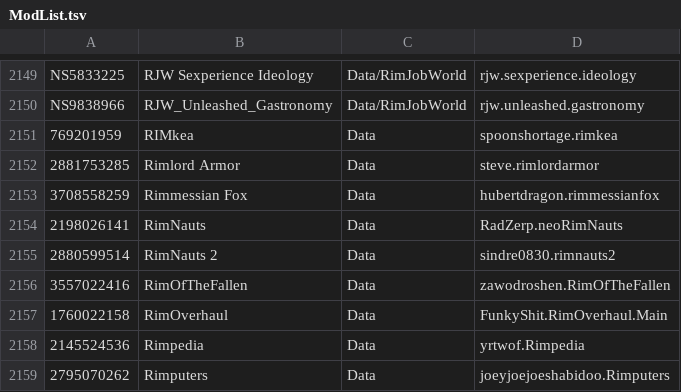
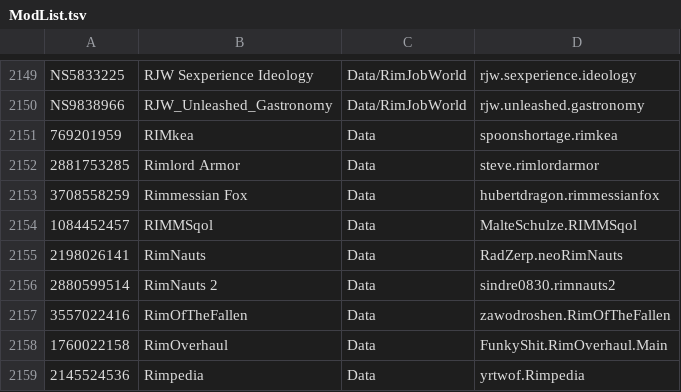
Before and after one commit to RimWorldKorea/RMK, a TSV file: ModList.tsv, drawn as a sheet; only a part is shown, gaps mark what is left out; the shorter side is filled out with more unchanged rows; the diff names each change by its address in the sheet, - before the commit and + after, or states it on an @@ line.

Commit message:
RIMMSqol - 1084452457

```diff
--- a/ModList.tsv
+++ b/ModList.tsv
+row 2154: 1084452457 | RIMMSqol | Data | MalteSchulze.RIMMSqol
```
Also changed, not shown: 32 other files.
